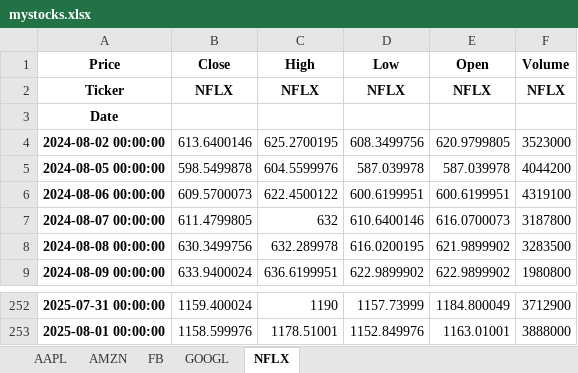
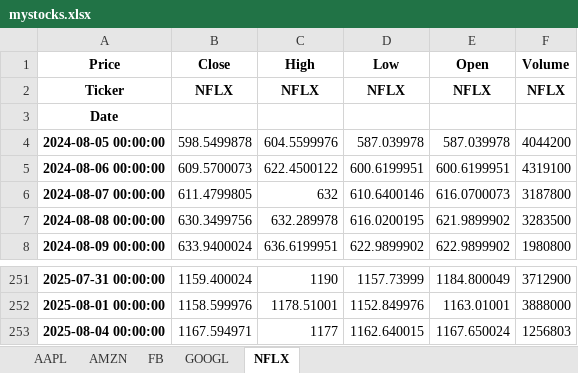
Before and after one commit to snowy615/financial, an Excel workbook: data/mystocks.xlsx, sheet NFLX, drawn as a sheet; only a part is shown, gaps mark what is left out; values as stored, in another font and other column widths than the file's, no borders; removed rows and columns are numbered as before the commit, all else as after; the diff names each change by its address in the sheet, - before the commit and + after, or states it on an @@ line.

```diff
--- a/data/mystocks.xlsx (sheet NFLX)
+++ b/data/mystocks.xlsx (sheet NFLX)
-row 4: 2024-08-02 00:00:00 | 613.6400146 | 625.2700195 | 608.3499756 | 620.9799805 | 3523000
+row 253: 2025-08-04 00:00:00 | 1167.594971 | 1177 | 1162.640015 | 1167.650024 | 1256803
```
Also changed, not shown: sheet AAPL, sheet GOOGL, sheet AMZN, sheet FB, 7 other files.
